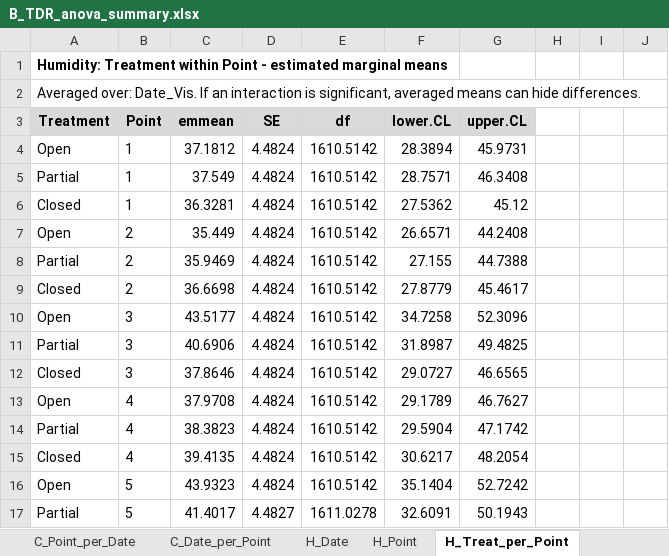
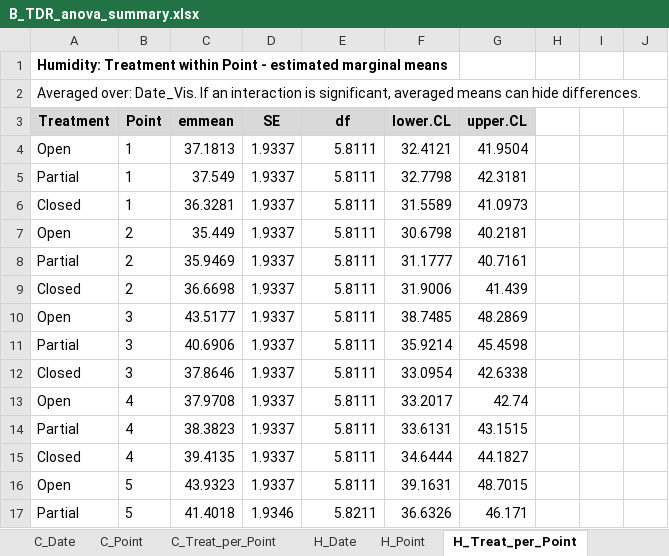
Before and after one commit to heatherakb/Belanger, an Excel workbook: outputs/tables/B_TDR_anova_summary.xlsx, sheet H_Treat_per_Point, drawn as a sheet; only a part is shown; values as stored, in another font and other column widths than the file's, no borders; conditional formats not drawn; removed rows and columns are numbered as before the commit, all else as after; the diff covers the shown part only; the diff names each change by its address in the sheet, - before the commit and + after, or states it on an @@ line.

```diff
--- a/outputs/tables/B_TDR_anova_summary.xlsx (sheet H_Treat_per_Point)
+++ b/outputs/tables/B_TDR_anova_summary.xlsx (sheet H_Treat_per_Point)
-sheet tab: C_Point_per_Date
-sheet tab: C_Date_per_Point
-row 4: Open | 1 | 37.1812 | 4.4824 | 1610.5142 | 28.3894 | 45.9731
+row 4: Open | 1 | 37.1813 | 1.9337 | 5.8111 | 32.4121 | 41.9504
-D5:D16 (SE): 4.4824
+D5:D16 (SE): 1.9337
-E5:E16 (df): 1610.5142
+E5:E16 (df): 5.8111
-F5 (lower.CL): 28.7571
+F5 (lower.CL): 32.7798
-G5 (upper.CL): 46.3408
+G5 (upper.CL): 42.3181
-F6 (lower.CL): 27.5362
+F6 (lower.CL): 31.5589
-G6 (upper.CL): 45.12
+G6 (upper.CL): 41.0973
-F7 (lower.CL): 26.6571
+F7 (lower.CL): 30.6798
-G7 (upper.CL): 44.2408
+G7 (upper.CL): 40.2181
-F8 (lower.CL): 27.155
+F8 (lower.CL): 31.1777
-G8 (upper.CL): 44.7388
+G8 (upper.CL): 40.7161
-F9 (lower.CL): 27.8779
+F9 (lower.CL): 31.9006
-G9 (upper.CL): 45.4617
+G9 (upper.CL): 41.439
-F10 (lower.CL): 34.7258
+F10 (lower.CL): 38.7485
-G10 (upper.CL): 52.3096
+G10 (upper.CL): 48.2869
-F11 (lower.CL): 31.8987
+F11 (lower.CL): 35.9214
-G11 (upper.CL): 49.4825
+G11 (upper.CL): 45.4598
-F12 (lower.CL): 29.0727
+F12 (lower.CL): 33.0954
-G12 (upper.CL): 46.6565
+G12 (upper.CL): 42.6338
-F13 (lower.CL): 29.1789
+F13 (lower.CL): 33.2017
-G13 (upper.CL): 46.7627
+G13 (upper.CL): 42.74
-F14 (lower.CL): 29.5904
+F14 (lower.CL): 33.6131
-G14 (upper.CL): 47.1742
+G14 (upper.CL): 43.1515
-F15 (lower.CL): 30.6217
+F15 (lower.CL): 34.6444
-G15 (upper.CL): 48.2054
+G15 (upper.CL): 44.1827
-F16 (lower.CL): 35.1404
+F16 (lower.CL): 39.1631
-G16 (upper.CL): 52.7242
+G16 (upper.CL): 48.7015
-row 17: Partial | 5 | 41.4017 | 4.4827 | 1611.0278 | 32.6091 | 50.1943
+row 17: Partial | 5 | 41.4018 | 1.9346 | 5.8211 | 36.6326 | 46.171
```
Also changed, not shown: 2 added rows, 2 removed rows and 142 edited cells elsewhere in this sheet, sheet Sig_contrasts, sheet H_Date, sheet C_Date, sheet C_Treat_per_Point, sheet H_Point, sheet ANOVA_all, 3 more sheets, other sheet tabs, outputs/tables/TDR_Belanger_results.xlsx, 7 other files.
